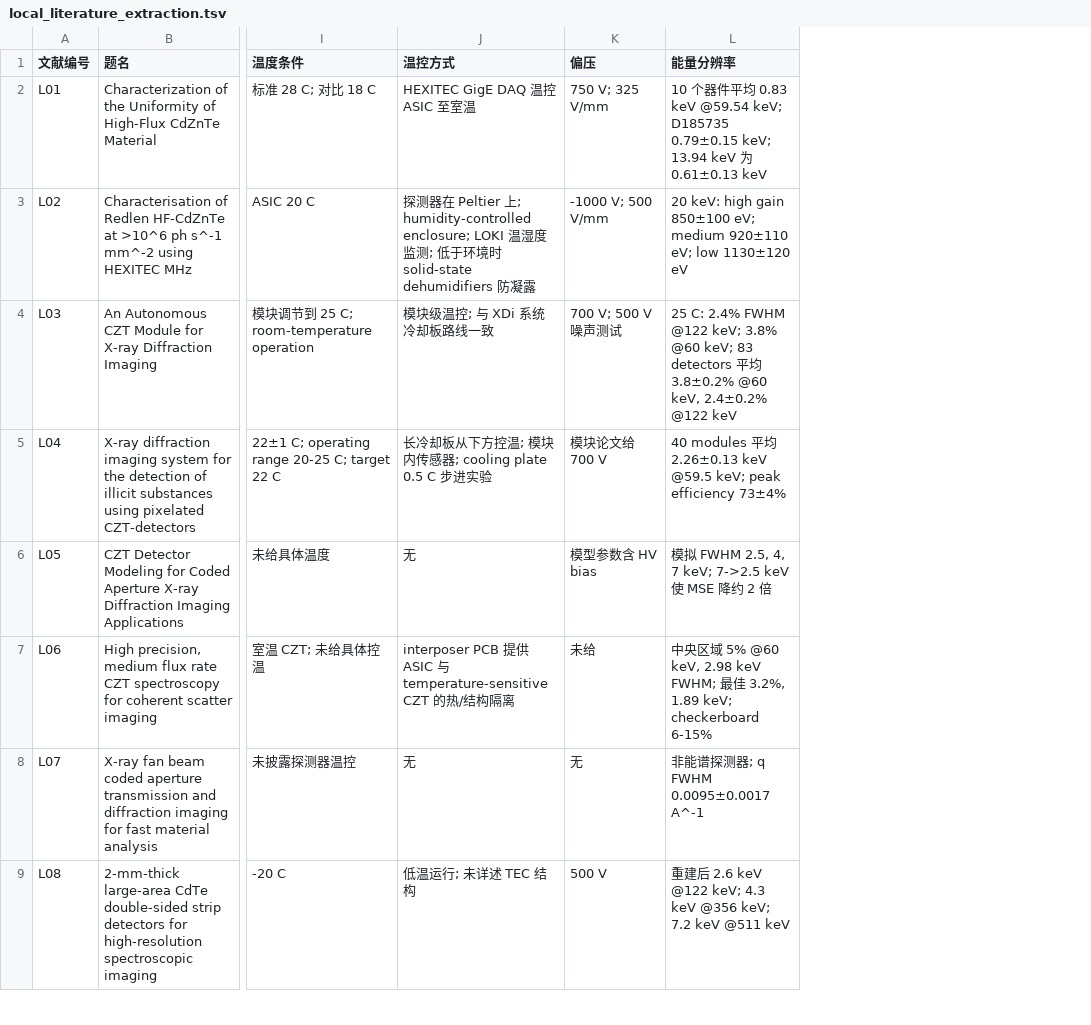
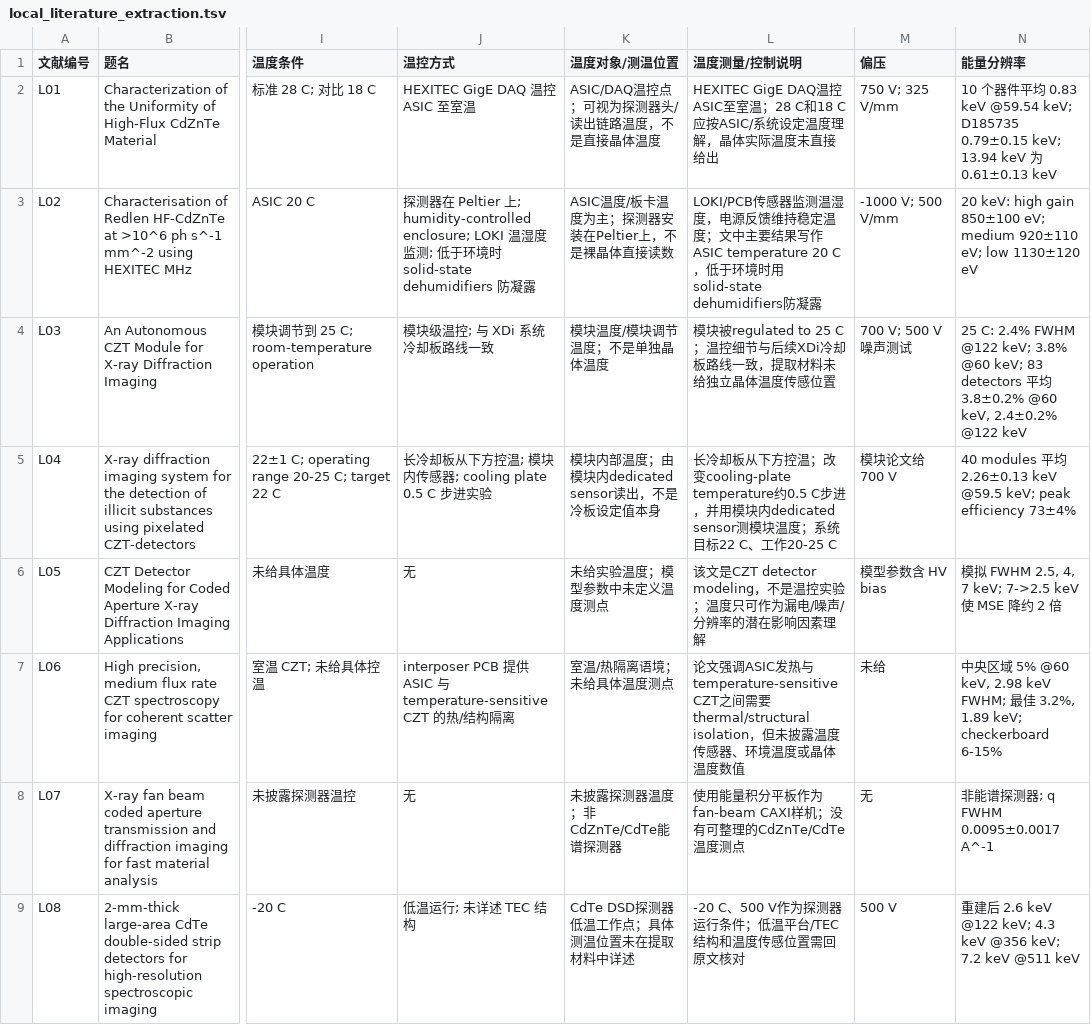
Before and after one commit to liuyuze23/detector, a TSV file: output/local_literature_extraction.tsv, drawn as a sheet; only a part is shown, gaps mark what is left out; the diff names each change by its address in the sheet, - before the commit and + after, or states it on an @@ line.

```diff
--- a/output/local_literature_extraction.tsv
+++ b/output/local_literature_extraction.tsv
+column K (温度对象/测温位置), rows 2-9: ASIC/DAQ温控点；可视为探测器头/读出链路温度，不是直接晶体温度 | ASIC温度/板卡温度为主；探测器安装在Peltier上，不是裸晶体直接读数 | 模块温度/模块调节温度；不是单独晶体温度 | 模块内部温度；由模块内dedicated sensor读出，不是冷板设定值本身 | 未给实验温度；模型参数中未定义温度测点 | 室温/热隔离语境；未给具体温度测点 | 未披露探测器温度；非CdZnTe/CdTe能谱探测器 | CdTe DSD探测器低温工作点；具体测温位置未在提取材料中详述
+column L (温度测量/控制说明), rows 2-9: HEXITEC GigE DAQ温控ASIC至室温；28 C和18 C应按ASIC/系统设定温度理解，晶体实际温度未直接给出 | LOKI/PCB传感器监测温湿度，电源反馈维持稳定温度；文中主要结果写作ASIC temperature 20 C，低于环境时用solid-state dehumidifiers防凝露 | 模块被regulated to 25 C；温控细节与后续XDi冷却板路线一致，提取材料未给独立晶体温度传感位置 | 长冷却板从下方控温；改变cooling-plate temperature约0.5 C步进，并用模块内dedicated sensor测模块温度；系统目标22 C、工作20-25 C | 该文是CZT detector modeling，不是温控实验；温度只可作为漏电/噪声/分辨率的潜在影响因素理解 | 论文强调ASIC发热与temperature-sensitive CZT之间需要thermal/structural isolation，但未披露温度传感器、环境温度或晶体温度数值 | 使用能量积分平板作为fan-beam CAXI样机；没有可整理的CdZnTe/CdTe温度测点 | -20 C、500 V作为探测器运行条件；低温平台/TEC结构和温度传感位置需回原文核对
```
Also changed, not shown: output/review/figure_catalog.tsv, 14 other files.
